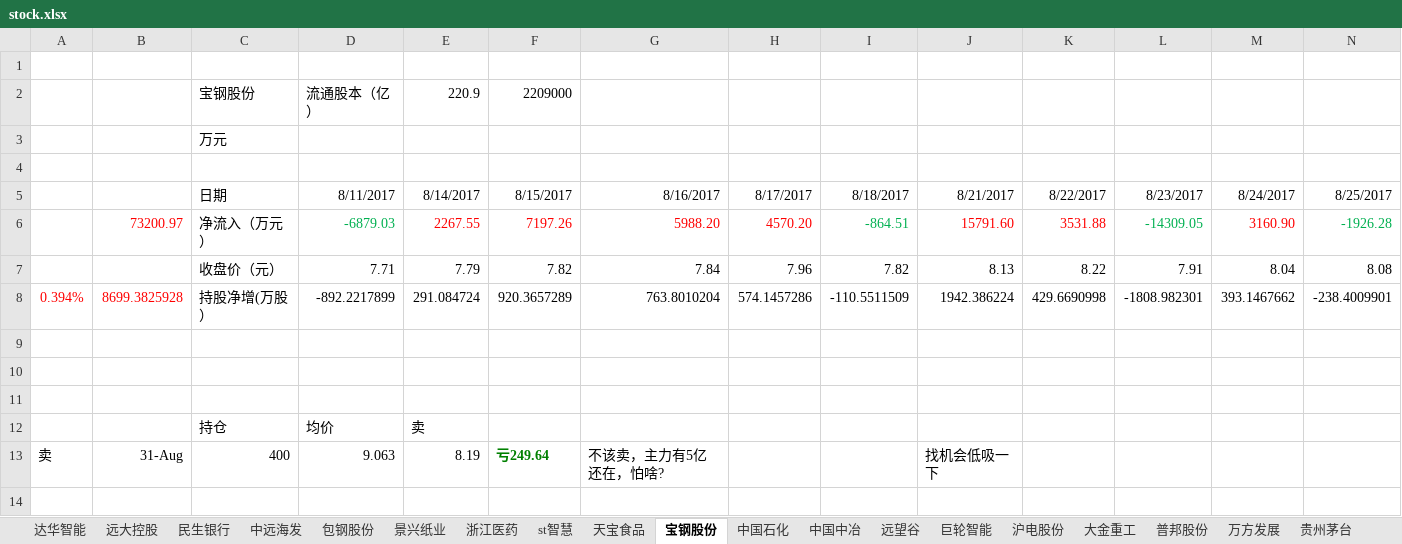
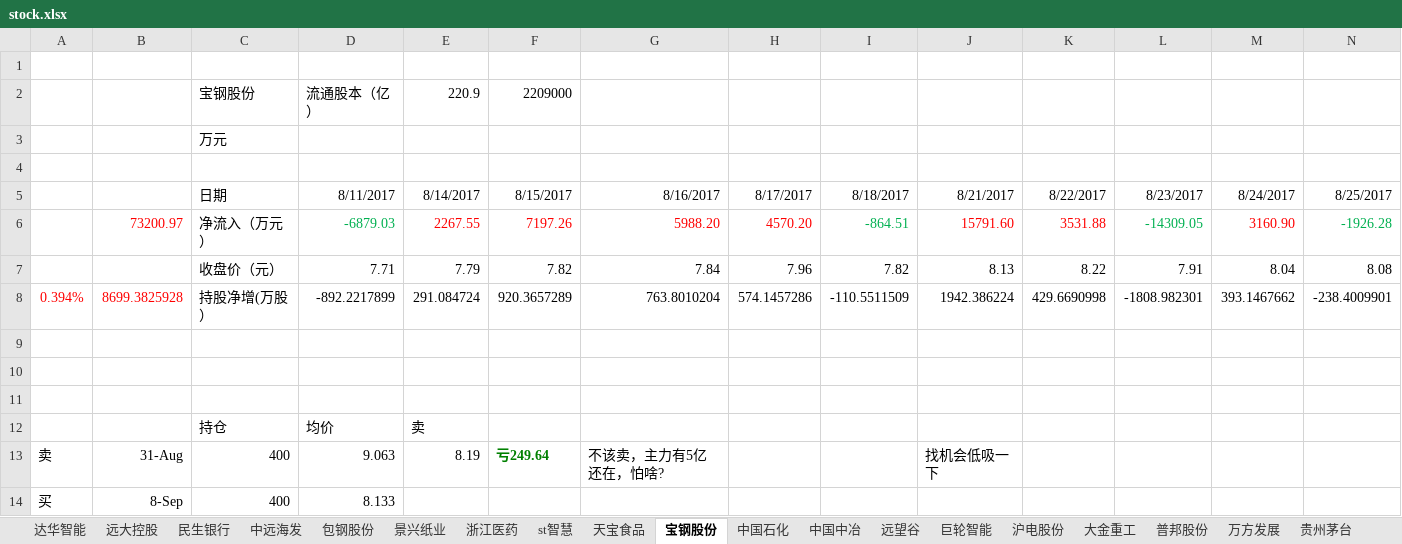
Before and after one commit to JMsun-2000/stock_market, an Excel workbook: stock.xlsx, sheet 宝钢股份, drawn as a sheet; only a part is shown; values as stored, in another font and other column widths than the file's, no borders; rows hold the shown columns only; the diff names each change by its address in the sheet, - before the commit and + after, or states it on an @@ line.

Commit message:
买400 宝钢

```diff
--- a/stock.xlsx (sheet 宝钢股份)
+++ b/stock.xlsx (sheet 宝钢股份)
+row 14: 买 | 8-Sep | 400 | 8.133
```
